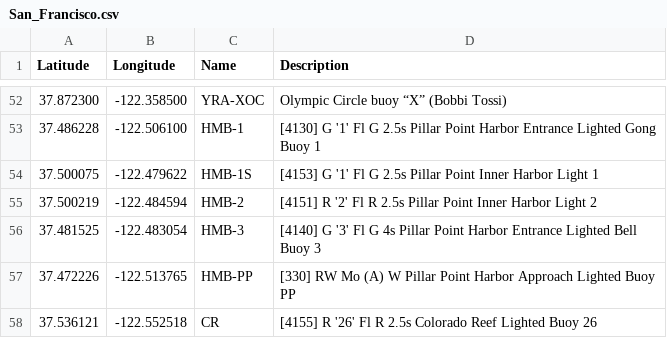
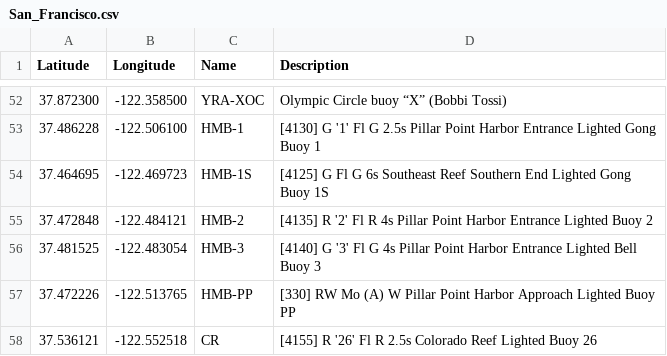
Before and after one commit to nkiesel/YRA-Marks, a CSV file: San_Francisco.csv, drawn as a sheet; only a part is shown, gaps mark what is left out; removed rows and columns are numbered as before the commit, all else as after; the diff names each change by its address in the sheet, - before the commit and + after, or states it on an @@ line.

```diff
--- a/San_Francisco.csv
+++ b/San_Francisco.csv
-row 54: 37.500075 | -122.479622 | HMB-1S | [4153] G '1' Fl G 2.5s Pillar Point Inner Harbor Light 1
-row 55: 37.500219 | -122.484594 | HMB-2 | [4151] R '2' Fl R 2.5s Pillar Point Inner Harbor Light 2
+row 54: 37.464695 | -122.469723 | HMB-1S | [4125] G Fl G 6s Southeast Reef Southern End Lighted Gong Buoy 1S
+row 55: 37.472848 | -122.484121 | HMB-2 | [4135] R '2' Fl R 4s Pillar Point Harbor Entrance Lighted Buoy 2
```
Also changed, not shown: 9 other files.
